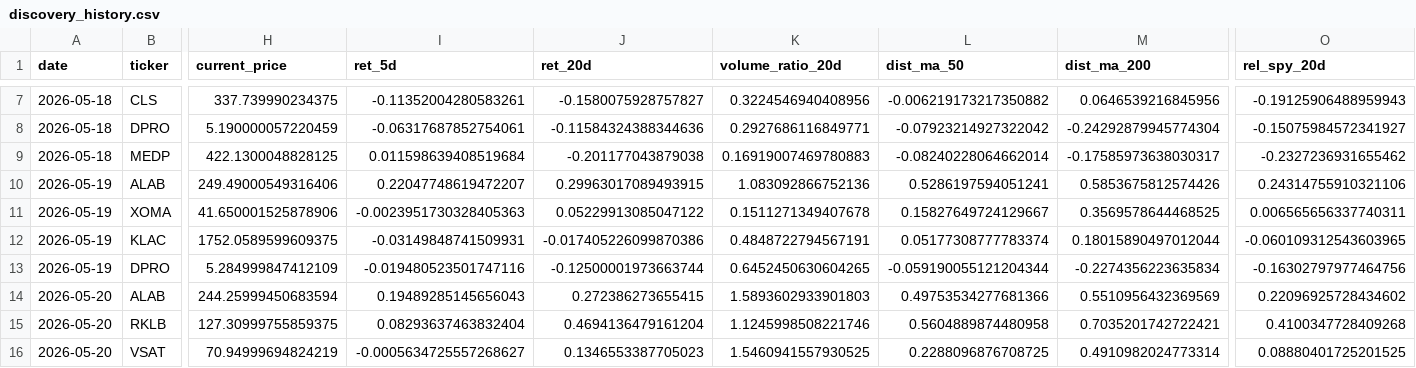
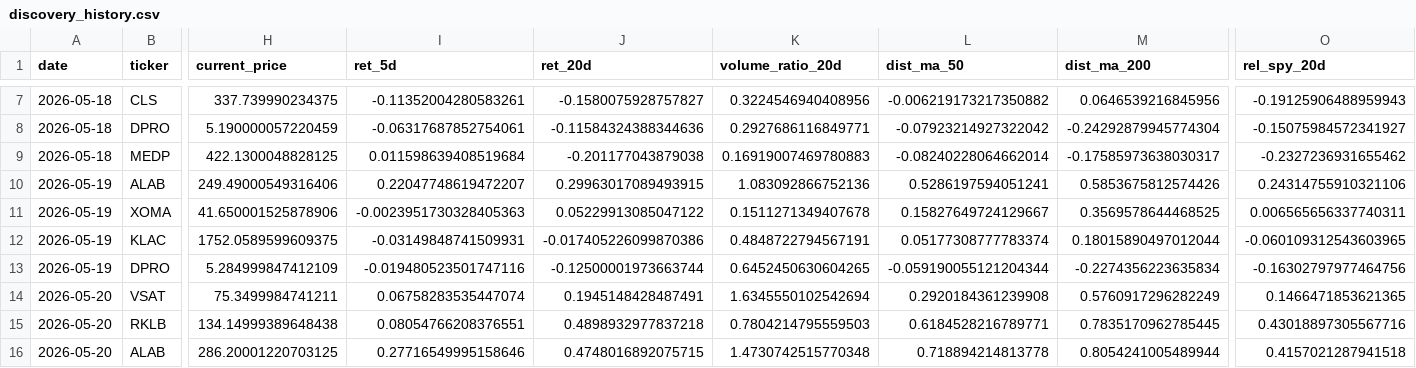
Before and after one commit to eric07079207-star/tech-market-monitor, a CSV file: data/觀察版資料/06_候選股追蹤/discovery_history.csv, drawn as a sheet; only a part is shown, gaps mark what is left out; removed rows and columns are numbered as before the commit, all else as after; rows hold the shown columns only; the diff covers the shown part only; the diff names each change by its address in the sheet, - before the commit and + after, or states it on an @@ line.

```diff
--- a/data/觀察版資料/06_候選股追蹤/discovery_history.csv
+++ b/data/觀察版資料/06_候選股追蹤/discovery_history.csv
-row 14: 2026-05-20 | ALAB | 244.25999450683594 | 0.19489285145656043 | 0.272386273655415 | 1.5893602933901803 | 0.49753534277681366 | 0.5510956432369569 | 0.22096925728434602
-B14 (ticker): RKLB
+B14 (ticker): VSAT
-H14 (current_price): 127.30999755859375
+H14 (current_price): 75.3499984741211
-I14 (ret_5d): 0.08293637463832404
+I14 (ret_5d): 0.06758283535447074
-J14 (ret_20d): 0.4694136479161204
+J14 (ret_20d): 0.1945148428487491
-K14 (volume_ratio_20d): 1.1245998508221746
+K14 (volume_ratio_20d): 1.6345550102542694
-L14 (dist_ma_50): 0.5604889874480958
+L14 (dist_ma_50): 0.2920184361239908
-M14 (dist_ma_200): 0.7035201742722421
+M14 (dist_ma_200): 0.5760917296282249
-O14 (rel_spy_20d): 0.4100347728409268
+O14 (rel_spy_20d): 0.1466471853621365
-B15 (ticker): VSAT
+B15 (ticker): RKLB
-H15 (current_price): 70.94999694824219
+H15 (current_price): 134.14999389648438
-I15 (ret_5d): -0.0005634725557268627
+I15 (ret_5d): 0.08054766208376551
-J15 (ret_20d): 0.1346553387705023
+J15 (ret_20d): 0.4898932977837218
-K15 (volume_ratio_20d): 1.5460941557930525
+K15 (volume_ratio_20d): 0.7804214795559503
-L15 (dist_ma_50): 0.2288096876708725
+L15 (dist_ma_50): 0.6184528216789771
-M15 (dist_ma_200): 0.4910982024773314
+M15 (dist_ma_200): 0.7835170962785445
-O15 (rel_spy_20d): 0.08880401725201525
+O15 (rel_spy_20d): 0.43018897305567716
+row 16: 2026-05-20 | ALAB | 286.20001220703125 | 0.27716549995158646 | 0.4748016892075715 | 1.4730742515770348 | 0.718894214813778 | 0.8054241005489944 | 0.4157021287941518
```
Also changed, not shown: 1 removed row and 50 edited cells elsewhere in this file, data/觀察版資料/05_潛力股探索/discovery_mentions.csv, data/觀察版資料/06_候選股追蹤/discovery_candidates.csv, 37 other files.
